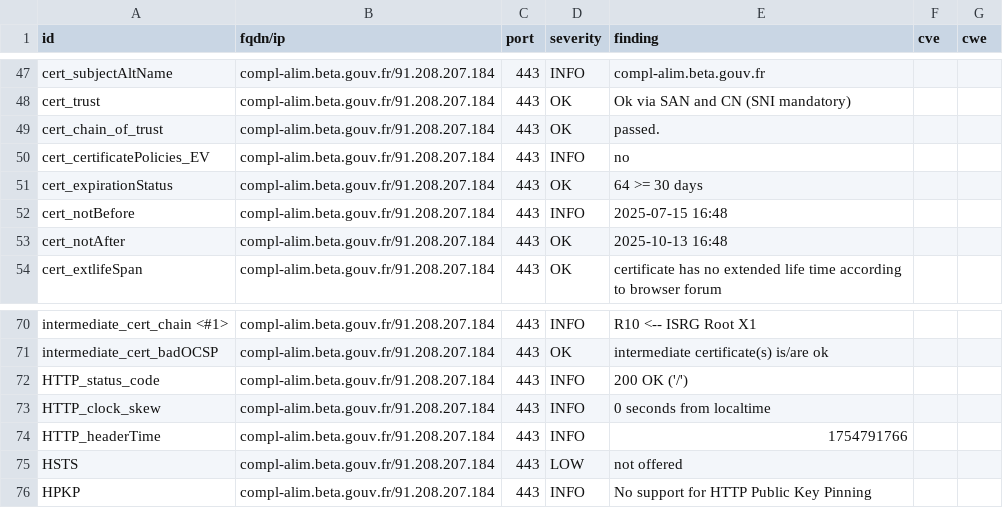
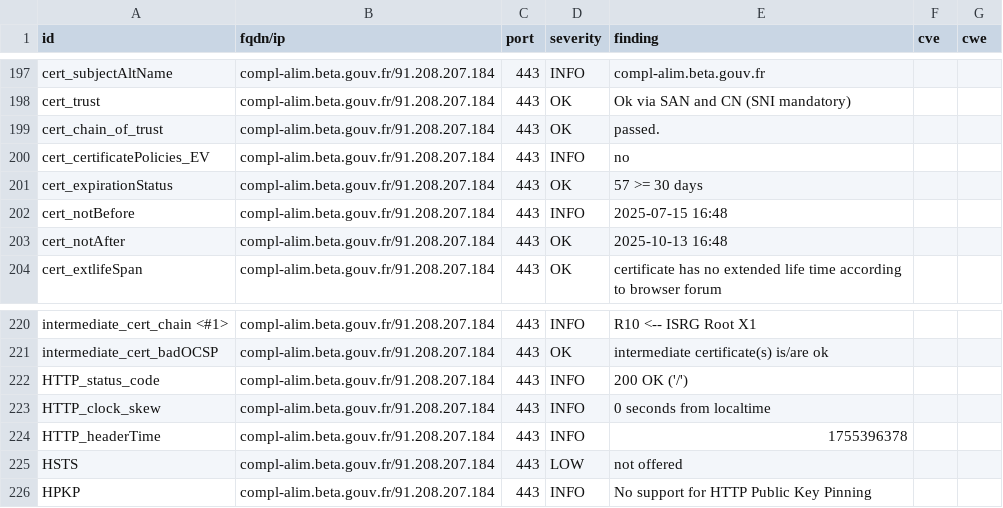
Before and after one commit to incubateur-agriculture/dashlord, a CSV file: results/aHR0cHM6Ly9jb21wbC1hbGltLmJldGEuZ291di5mcg==/testssl.csv, drawn as a sheet; only a part is shown, gaps mark what is left out; the diff covers the shown part only.

```diff
--- a/results/aHR0cHM6Ly9jb21wbC1hbGltLmJldGEuZ291di5mcg==/testssl.csv
+++ b/results/aHR0cHM6Ly9jb21wbC1hbGltLmJldGEuZ291di5mcg==/testssl.csv
@@ -50,3 +200,3 @@
 "cert_certificatePolicies_EV","compl-alim.beta.gouv.fr/91.208.207.184","443","INFO","no","",""
-"cert_expirationStatus","compl-alim.beta.gouv.fr/91.208.207.184","443","OK","64 >= 30 days","",""
+"cert_expirationStatus","compl-alim.beta.gouv.fr/91.208.207.184","443","OK","57 >= 30 days","",""
 "cert_notBefore","compl-alim.beta.gouv.fr/91.208.207.184","443","INFO","2025-07-15 16:48","",""
@@ -73,3 +223,3 @@
 "HTTP_clock_skew","compl-alim.beta.gouv.fr/91.208.207.184","443","INFO","0 seconds from localtime","",""
-"HTTP_headerTime","compl-alim.beta.gouv.fr/91.208.207.184","443","INFO","1754791766","",""
+"HTTP_headerTime","compl-alim.beta.gouv.fr/91.208.207.184","443","INFO","1755396378","",""
 "HSTS","compl-alim.beta.gouv.fr/91.208.207.184","443","LOW","not offered","",""
```
Also changed, not shown: 2 added rows, 2 removed rows and 148 moved rows elsewhere in this file, 16 other files.
